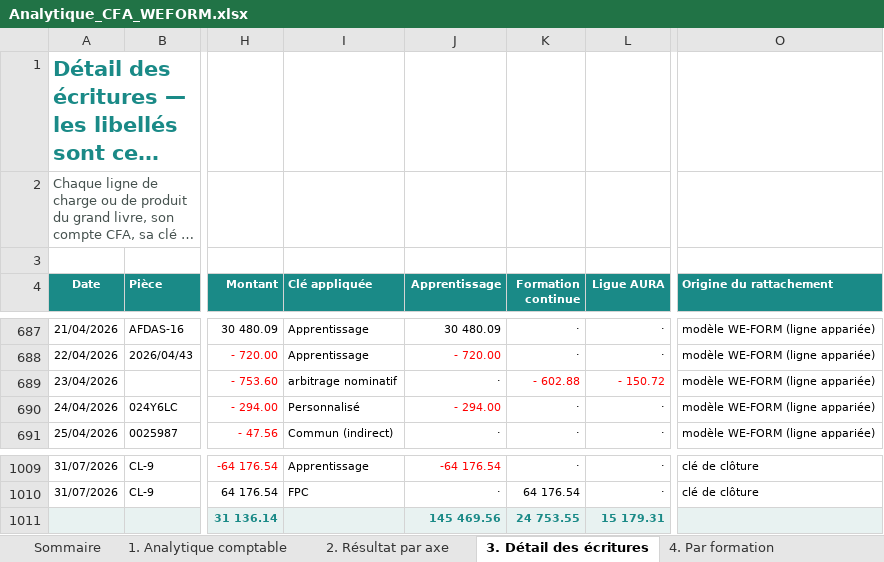
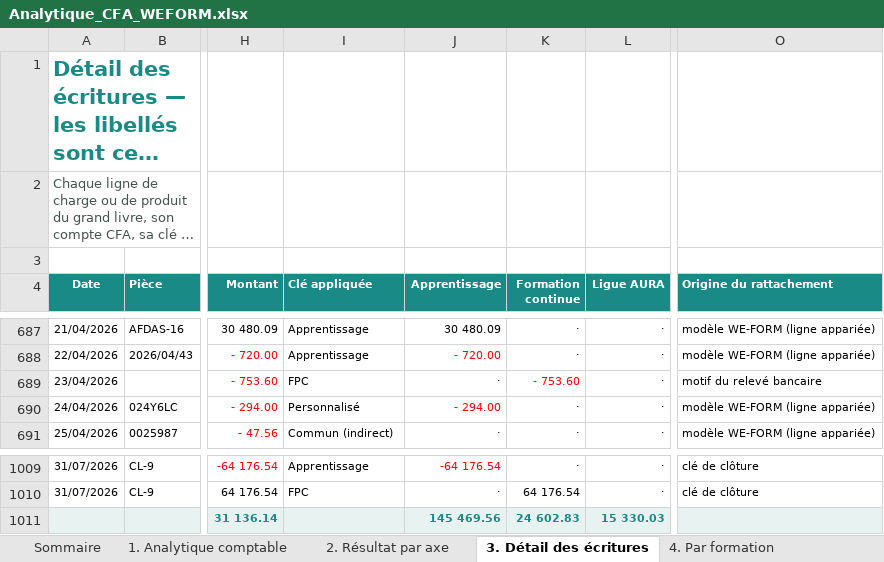
Before and after one commit to Antho01580/APPLI, an Excel workbook: dossier-cfa/livrables/Analytique_CFA_WEFORM.xlsx, sheet 3. Détail des écritures, drawn as a sheet; only a part is shown, gaps mark what is left out; long unchanged cells end in …; values as stored, in another font and other column widths than the file's, no borders; the diff names each change by its address in the sheet, - before the commit and + after, or states it on an @@ line.

```diff
--- a/dossier-cfa/livrables/Analytique_CFA_WEFORM.xlsx (sheet 3. Détail des écritures)
+++ b/dossier-cfa/livrables/Analytique_CFA_WEFORM.xlsx (sheet 3. Détail des écritures)
-I689 (Clé appliquée): arbitrage nominatif
+I689 (Clé appliquée): FPC
-K689 (Formation continue): - 602.88
+K689 (Formation continue): - 753.60
-L689 (Ligue AURA): - 150.72
+L689 (Ligue AURA): ·
-L689 text colour: #FF0000
+L689 text colour: black
-O689 (Origine du rattachement): modèle WE-FORM (ligne appariée)
+O689 (Origine du rattachement): motif du relevé bancaire
-K1011 (Formation continue): 24 753.55
+K1011 (Formation continue): 24 602.83
-L1011 (Ligue AURA): 15 179.31
+L1011 (Ligue AURA): 15 330.03
```
Also changed, not shown: sheet 18. Direct et indirect, sheet 2. Résultat par axe, sheet 1. Analytique comptable, sheet 4. Par formation, sheet 6. Par outil, sheet Sommaire, 6 other files.
